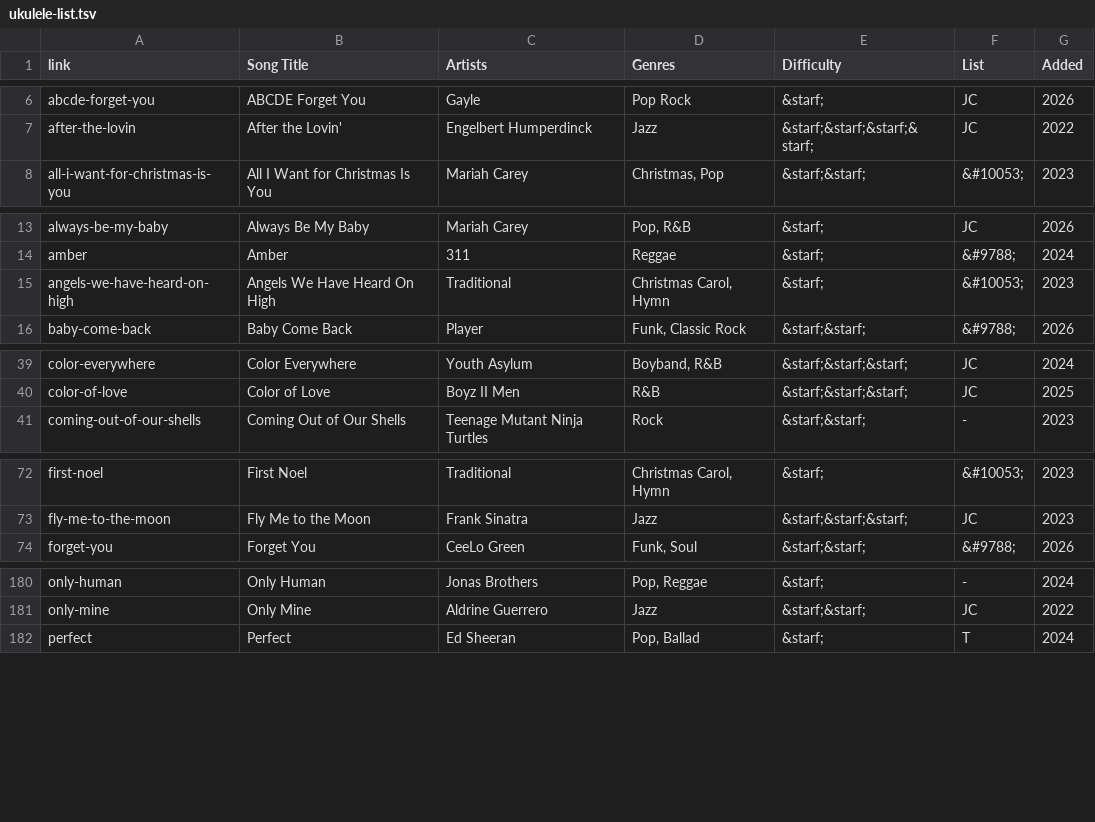
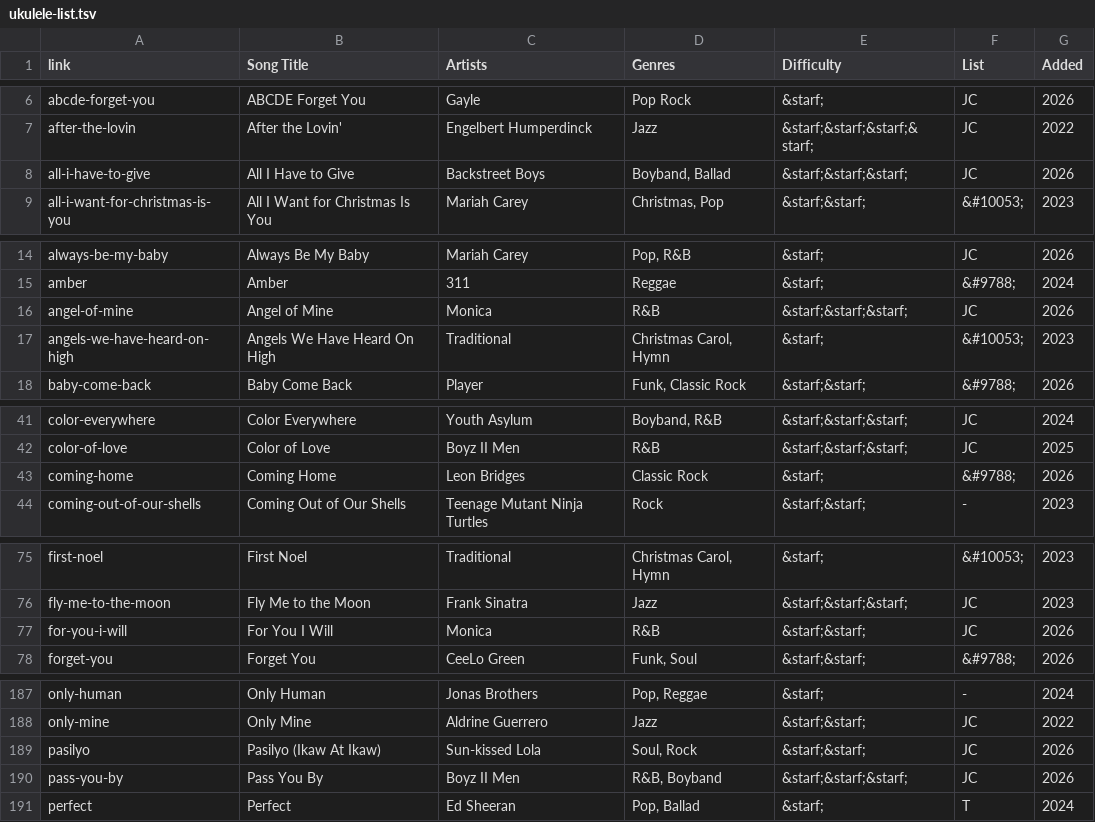
Before and after one commit to TMNTfever/TMNTfever.github.io, a TSV file: ukulele-list.tsv, drawn as a sheet; only a part is shown, gaps mark what is left out; the diff covers the shown part only; the diff names each change by its address in the sheet, - before the commit and + after, or states it on an @@ line.

Commit message:
Update ukulele-list.tsv

```diff
--- a/ukulele-list.tsv
+++ b/ukulele-list.tsv
+row 8: all-i-have-to-give | All I Have to Give | Backstreet Boys | Boyband, Ballad | &starf;&starf;&starf; | JC | 2026
+row 16: angel-of-mine | Angel of Mine | Monica | R&B | &starf;&starf;&starf; | JC | 2026
+row 43: coming-home | Coming Home | Leon Bridges | Classic Rock | &starf; | &#9788; | 2026
+row 77: for-you-i-will | For You I Will | Monica | R&B | &starf;&starf; | JC | 2026
+row 189: pasilyo | Pasilyo (Ikaw At Ikaw) | Sun-kissed Lola | Soul, Rock | &starf;&starf; | JC | 2026
+row 190: pass-you-by | Pass You By | Boyz II Men | R&B, Boyband | &starf;&starf;&starf; | JC | 2026
```
Also changed, not shown: 5 added rows elsewhere in this file.
